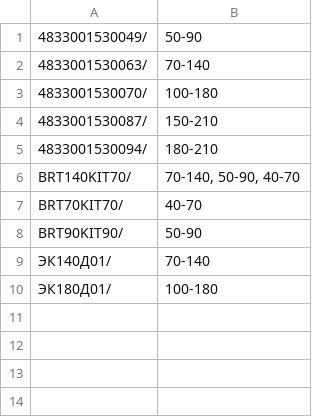
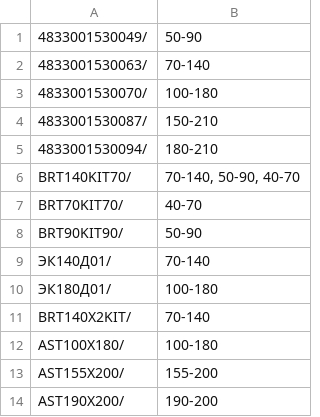
Before and after one commit to staniadv/texstock, a CSV file: ru/textilstock/assortment/barcodes/generator/article_to_item_size_mapping.csv, drawn as a sheet; the diff names each change by its address in the sheet, - before the commit and + after, or states it on an @@ line.

Commit message:
1. Add box barcodes script. Dicts updated. Analysis copied to repo.

```diff
--- a/ru/textilstock/assortment/barcodes/generator/article_to_item_size_mapping.csv
+++ b/ru/textilstock/assortment/barcodes/generator/article_to_item_size_mapping.csv
+row 11: BRT140X2KIT/ | 70-140
+row 12: AST100X180/ | 100-180
+row 13: AST155X200/ | 155-200
+row 14: AST190X200/ | 190-200
```
Also changed, not shown: 26 other files.
